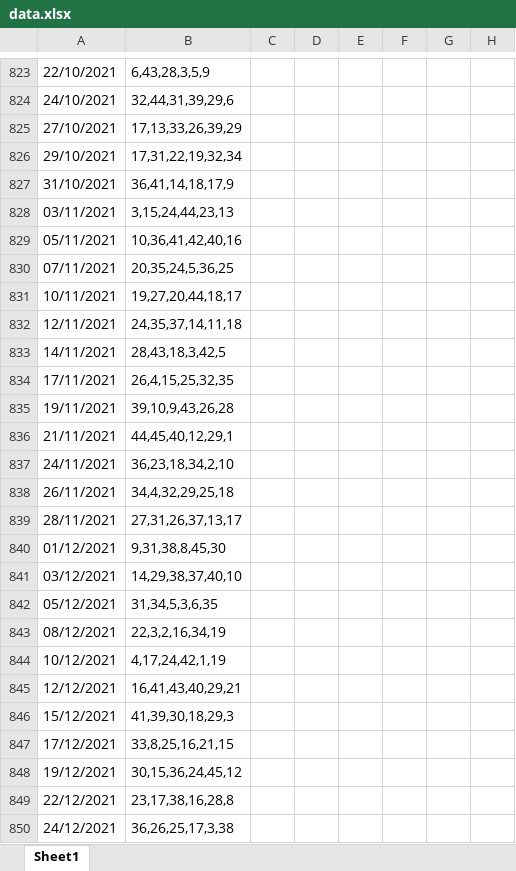
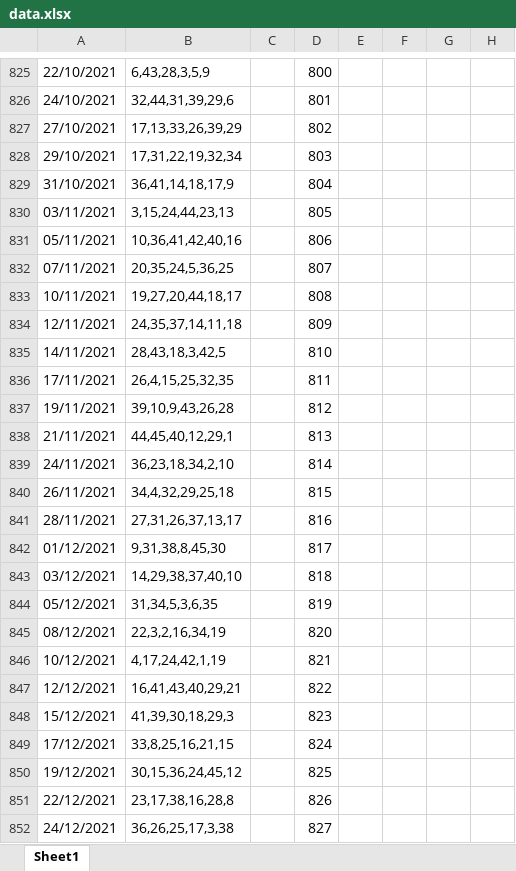
Before and after one commit to TonyPham1403/life, an Excel workbook: data.xlsx, sheet Sheet1, drawn as a sheet; only a part is shown, gaps mark what is left out; values as stored, in another font and other column widths than the file's, no borders; addresses are those after the commit; the diff covers the shown part only; the diff names each change by its address in the sheet, - before the commit and + after, or states it on an @@ line.

```diff
--- a/data.xlsx (sheet Sheet1)
+++ b/data.xlsx (sheet Sheet1)
-D825: (empty)
+D825: 800
-D826: (empty)
+D826: 801
-D827: (empty)
+D827: 802
-D828: (empty)
+D828: 803
-D829: (empty)
+D829: 804
-D830: (empty)
+D830: 805
-D831: (empty)
+D831: 806
-D832: (empty)
+D832: 807
-D833: (empty)
+D833: 808
-D834: (empty)
+D834: 809
-D835: (empty)
+D835: 810
-D836: (empty)
+D836: 811
-D837: (empty)
+D837: 812
-D838: (empty)
+D838: 813
-D839: (empty)
+D839: 814
-D840: (empty)
+D840: 815
-D841: (empty)
+D841: 816
-D842: (empty)
+D842: 817
-D843: (empty)
+D843: 818
-D844: (empty)
+D844: 819
-D845: (empty)
+D845: 820
-D846: (empty)
+D846: 821
-D847: (empty)
+D847: 822
-D848: (empty)
+D848: 823
-D849: (empty)
+D849: 824
-D850: (empty)
+D850: 825
-D851: (empty)
+D851: 826
-D852: (empty)
+D852: 827
```
Also changed, not shown: 26 added rows, 1471 edited cells and cell formats elsewhere in this sheet.
